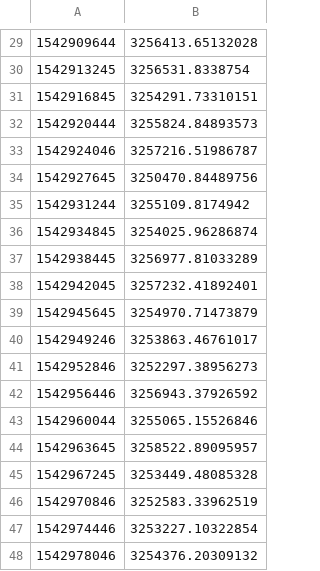
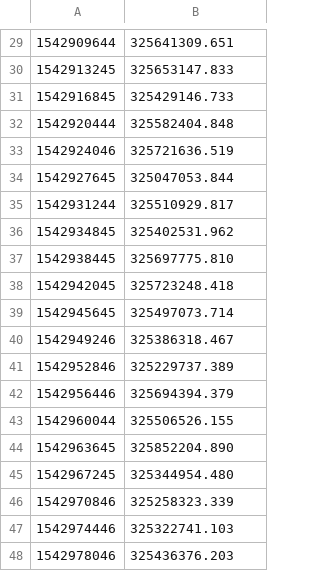
Before and after one commit to tommartensen/mocc-assignments, a CSV file: assignment1/results/aws/output-disk-sequential.csv, drawn as a sheet; only a part is shown, gaps mark what is left out; the diff covers the shown part only.

```diff
--- a/assignment1/results/aws/output-disk-sequential.csv
+++ b/assignment1/results/aws/output-disk-sequential.csv
@@ -29,20 +29,20 @@
-1542909644, 3256413.65132028
-1542913245, 3256531.8338754
-1542916845, 3254291.73310151
-1542920444, 3255824.84893573
-1542924046, 3257216.51986787
-1542927645, 3250470.84489756
-1542931244, 3255109.8174942
-1542934845, 3254025.96286874
-1542938445, 3256977.81033289
-1542942045, 3257232.41892401
-1542945645, 3254970.71473879
-1542949246, 3253863.46761017
-1542952846, 3252297.38956273
-1542956446, 3256943.37926592
-1542960044, 3255065.15526846
-1542963645, 3258522.89095957
-1542967245, 3253449.48085328
-1542970846, 3252583.33962519
-1542974446, 3253227.10322854
-1542978046, 3254376.20309132
+1542909644,325641309.651
+1542913245,325653147.833
+1542916845,325429146.733
+1542920444,325582404.848
+1542924046,325721636.519
+1542927645,325047053.844
+1542931244,325510929.817
+1542934845,325402531.962
+1542938445,325697775.810
+1542942045,325723248.418
+1542945645,325497073.714
+1542949246,325386318.467
+1542952846,325229737.389
+1542956446,325694394.379
+1542960044,325506526.155
+1542963645,325852204.890
+1542967245,325344954.480
+1542970846,325258323.339
+1542974446,325322741.103
+1542978046,325436376.203
```
Also changed, not shown: 28 edited cells elsewhere in this file, 2 other files.
